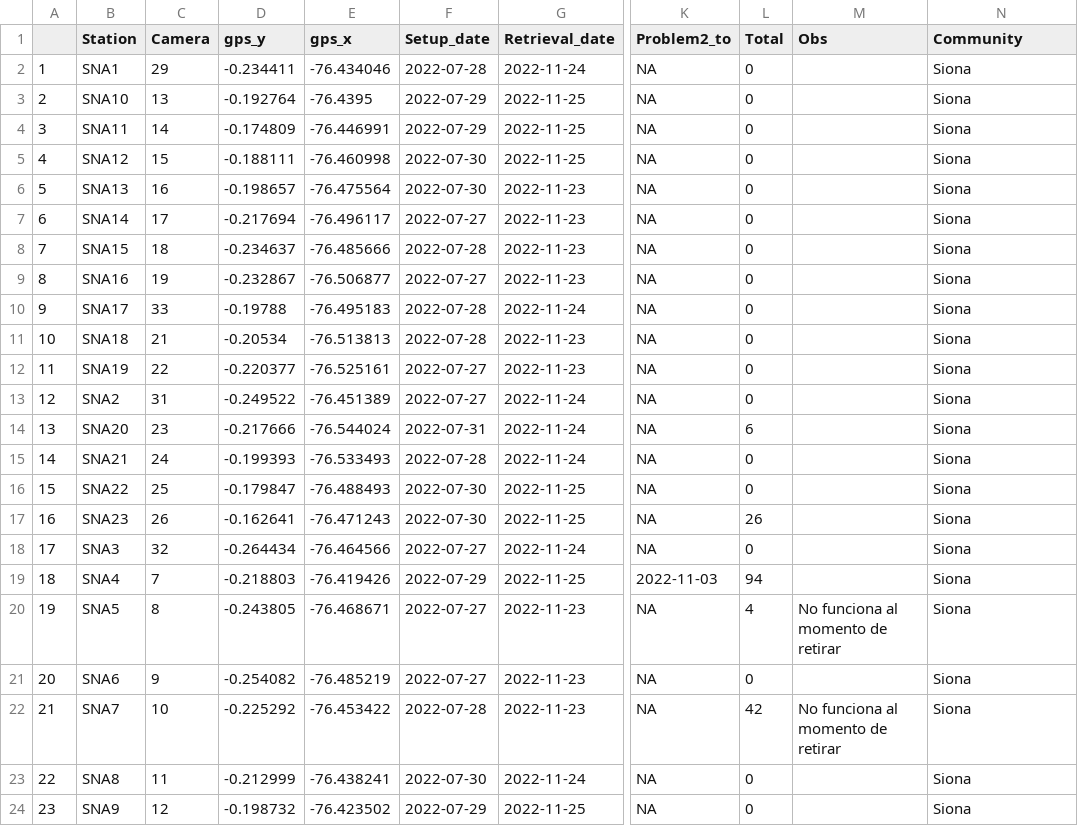
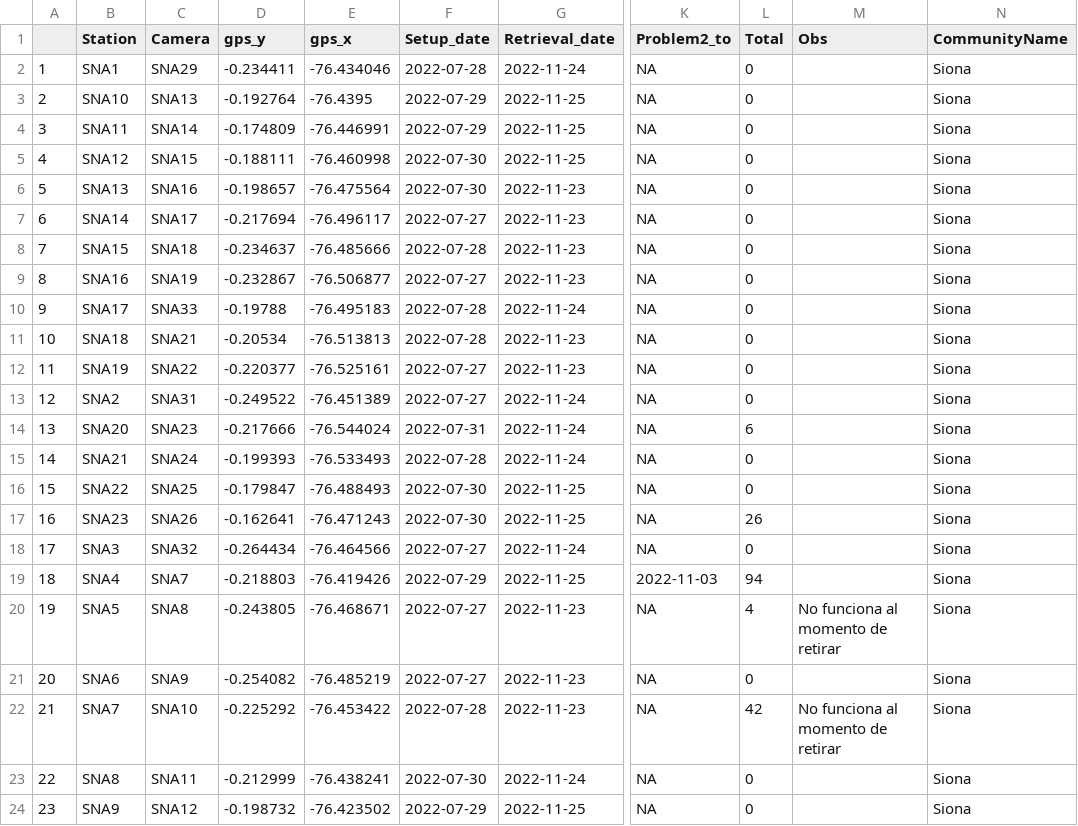
Before and after one commit to morganmanning/amazon, a CSV file: Siona/Data/SNAStationsFormatted.csv, drawn as a sheet; only a part is shown, gaps mark what is left out; the diff names each change by its address in the sheet, - before the commit and + after, or states it on an @@ line.

```diff
--- a/Siona/Data/SNAStationsFormatted.csv
+++ b/Siona/Data/SNAStationsFormatted.csv
-N1: Community
+N1: CommunityName
-C2 (Camera): 29
+C2 (Camera): SNA29
-C3 (Camera): 13
+C3 (Camera): SNA13
-C4 (Camera): 14
+C4 (Camera): SNA14
-C5 (Camera): 15
+C5 (Camera): SNA15
-C6 (Camera): 16
+C6 (Camera): SNA16
-C7 (Camera): 17
+C7 (Camera): SNA17
-C8 (Camera): 18
+C8 (Camera): SNA18
-C9 (Camera): 19
+C9 (Camera): SNA19
-C10 (Camera): 33
+C10 (Camera): SNA33
-C11 (Camera): 21
+C11 (Camera): SNA21
-C12 (Camera): 22
+C12 (Camera): SNA22
-C13 (Camera): 31
+C13 (Camera): SNA31
-C14 (Camera): 23
+C14 (Camera): SNA23
-C15 (Camera): 24
+C15 (Camera): SNA24
-C16 (Camera): 25
+C16 (Camera): SNA25
-C17 (Camera): 26
+C17 (Camera): SNA26
-C18 (Camera): 32
+C18 (Camera): SNA32
-C19 (Camera): 7
+C19 (Camera): SNA7
-C20 (Camera): 8
+C20 (Camera): SNA8
-C21 (Camera): 9
+C21 (Camera): SNA9
-C22 (Camera): 10
+C22 (Camera): SNA10
-C23 (Camera): 11
+C23 (Camera): SNA11
-C24 (Camera): 12
+C24 (Camera): SNA12
```
Also changed, not shown: Siekopai/Data/SKPStationsFormatted.csv, Sinangoe/Data/SGEStationsFormatted.csv, 24 other files.
